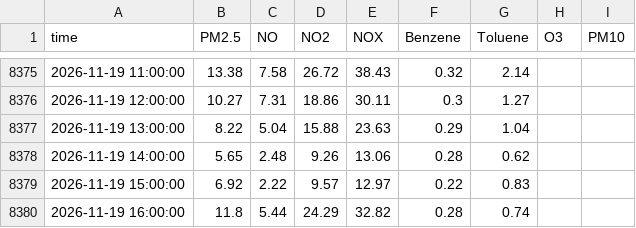
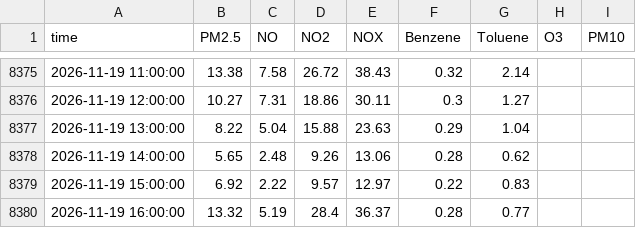
Before and after one commit to Yonifal/shoham-air, a CSV file: data/station.csv, drawn as a sheet; only a part is shown, gaps mark what is left out.

```diff
--- a/data/station.csv
+++ b/data/station.csv
@@ -8379,2 +8379,2 @@ time,PM2.5,NO,NO2,NOX,Benzene,Toluene,O3,PM10
 2026-11-19 15:00:00,6.92,2.22,9.57,12.97,0.22,0.83,,
-2026-11-19 16:00:00,11.8,5.44,24.29,32.82,0.28,0.74,,
+2026-11-19 16:00:00,13.32,5.19,28.4,36.37,0.28,0.77,,
```
Also changed, not shown: 2 other files.
